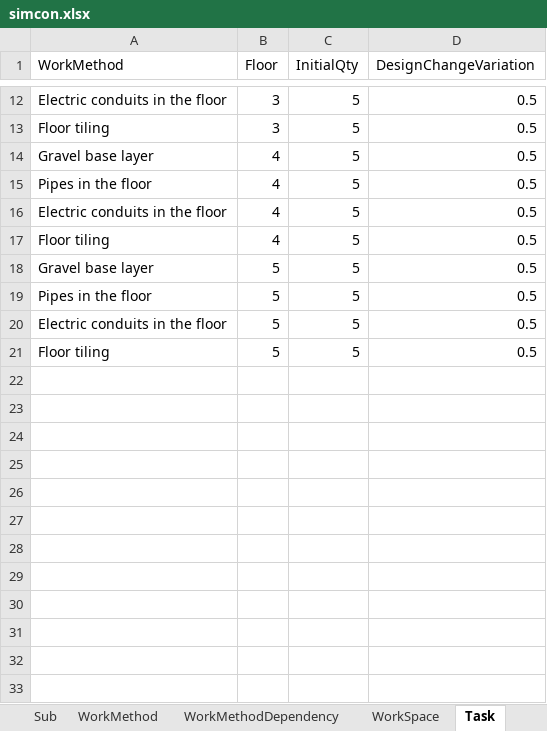
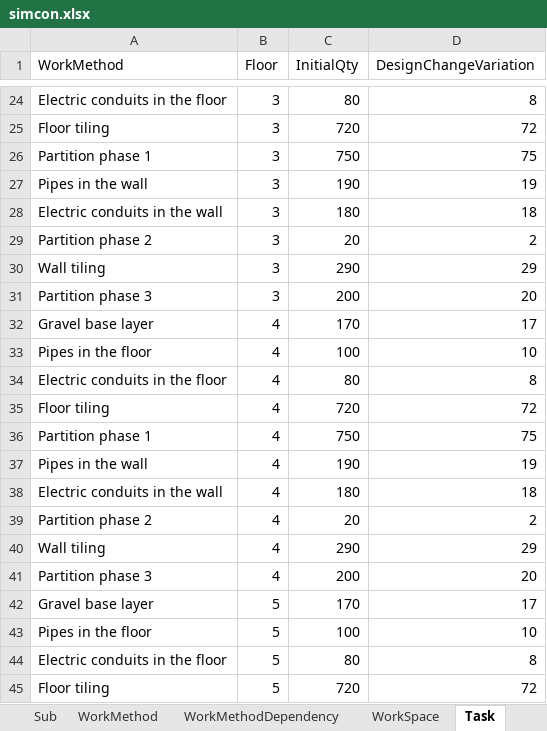
Before and after one commit to lorinma/simcon, an Excel workbook: simcon.xlsx, sheet Task, drawn as a sheet; only a part is shown, gaps mark what is left out; values as stored, in another font and other column widths than the file's, no borders; addresses are those after the commit; the diff covers the shown part only; the diff names each change by its address in the sheet, - before the commit and + after, or states it on an @@ line.

```diff
--- a/simcon.xlsx (sheet Task)
+++ b/simcon.xlsx (sheet Task)
-C24 (InitialQty): 5
+C24 (InitialQty): 80
-D24 (DesignChangeVariation): 0.5
+D24 (DesignChangeVariation): 8
-C25 (InitialQty): 5
+C25 (InitialQty): 720
-D25 (DesignChangeVariation): 0.5
+D25 (DesignChangeVariation): 72
+row 26: Partition phase 1 | 3 | 750 | 75
+row 27: Pipes in the wall | 3 | 190 | 19
+row 28: Electric conduits in the wall | 3 | 180 | 18
+row 29: Partition phase 2 | 3 | 20 | 2
+row 30: Wall tiling | 3 | 290 | 29
+row 31: Partition phase 3 | 3 | 200 | 20
-C32 (InitialQty): 5
+C32 (InitialQty): 170
-D32 (DesignChangeVariation): 0.5
+D32 (DesignChangeVariation): 17
-C33 (InitialQty): 5
+C33 (InitialQty): 100
-D33 (DesignChangeVariation): 0.5
+D33 (DesignChangeVariation): 10
-C34 (InitialQty): 5
+C34 (InitialQty): 80
-D34 (DesignChangeVariation): 0.5
+D34 (DesignChangeVariation): 8
-C35 (InitialQty): 5
+C35 (InitialQty): 720
-D35 (DesignChangeVariation): 0.5
+D35 (DesignChangeVariation): 72
+row 36: Partition phase 1 | 4 | 750 | 75
+row 37: Pipes in the wall | 4 | 190 | 19
+row 38: Electric conduits in the wall | 4 | 180 | 18
+row 39: Partition phase 2 | 4 | 20 | 2
+row 40: Wall tiling | 4 | 290 | 29
+row 41: Partition phase 3 | 4 | 200 | 20
-C42 (InitialQty): 5
+C42 (InitialQty): 170
-D42 (DesignChangeVariation): 0.5
+D42 (DesignChangeVariation): 17
-C43 (InitialQty): 5
+C43 (InitialQty): 100
-D43 (DesignChangeVariation): 0.5
+D43 (DesignChangeVariation): 10
-C44 (InitialQty): 5
+C44 (InitialQty): 80
-D44 (DesignChangeVariation): 0.5
+D44 (DesignChangeVariation): 8
-C45 (InitialQty): 5
+C45 (InitialQty): 720
-D45 (DesignChangeVariation): 0.5
+D45 (DesignChangeVariation): 72
```
Also changed, not shown: 18 added rows and 20 edited cells elsewhere in this sheet, sheet WorkMethod, sheet Project, sheet WorkMethodDependency, sheet Sub, 2 other files.
